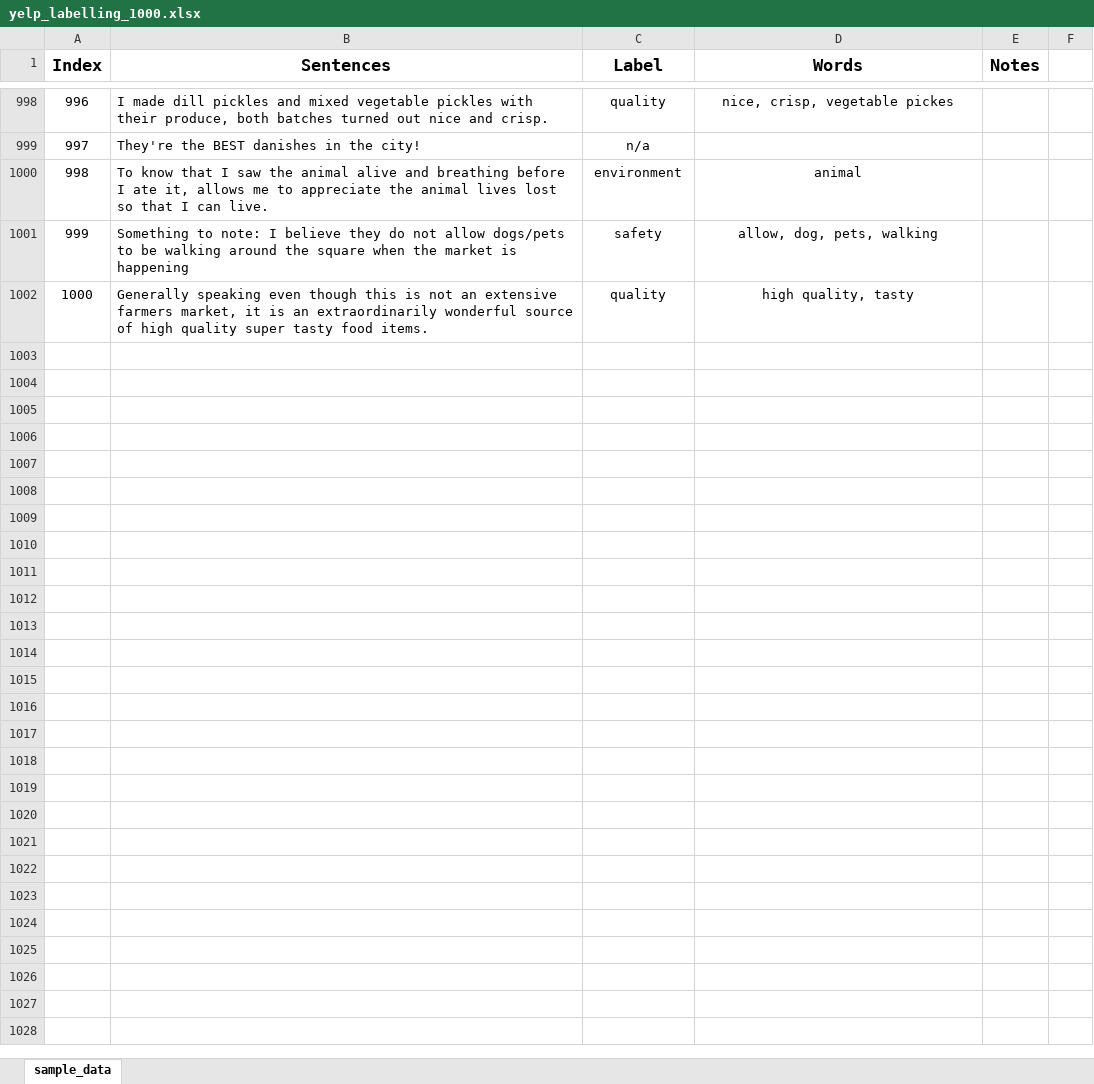
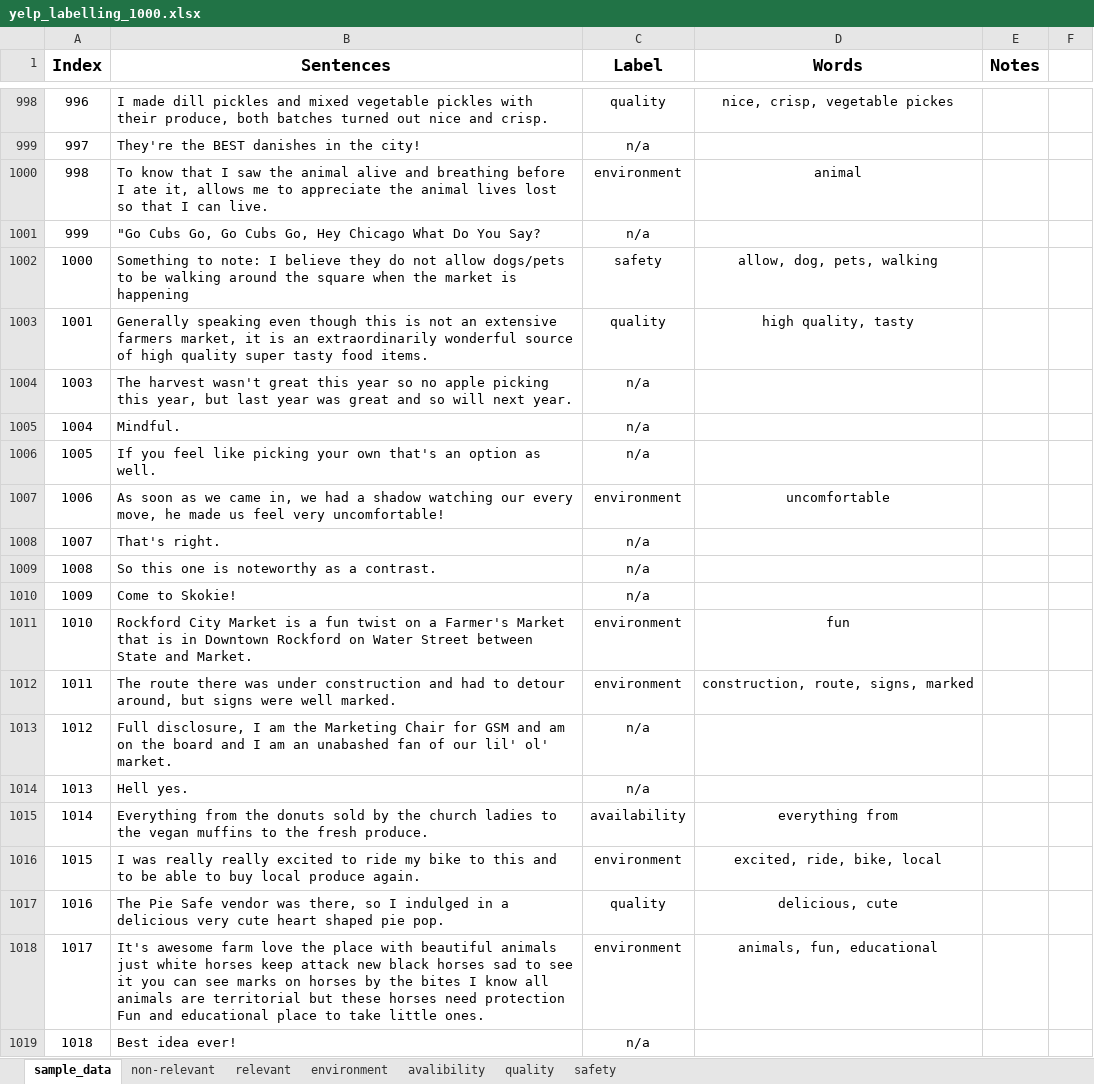
Before and after one commit to DandanTao/farmersmarket, an Excel workbook: yelp_labelling_1000.xlsx, sheet sample_data, drawn as a sheet; only a part is shown, gaps mark what is left out; values as stored, in another font and other column widths than the file's, no borders; addresses are those after the commit; the diff covers the shown part only; the diff names each change by its address in the sheet, - before the commit and + after, or states it on an @@ line.

```diff
--- a/yelp_labelling_1000.xlsx (sheet sample_data)
+++ b/yelp_labelling_1000.xlsx (sheet sample_data)
+sheet tab: non-relevant
+sheet tab: relevant
+sheet tab: environment
+sheet tab: avalibility
+sheet tab: quality
+sheet tab: safety
+row 1001: 999 | "Go Cubs Go, Go Cubs Go, Hey Chicago What Do You Say? | n/a
@@ column A (Index) renumbered between rows 1002 and 1003 @@
+row 1004: 1003 | The harvest wasn't great this year so no apple picking this year, but last year was great and so will next year. | n/a
+row 1005: 1004 | Mindful. | n/a
+row 1006: 1005 | If you feel like picking your own that's an option as well. | n/a
+row 1007: 1006 | As soon as we came in, we had a shadow watching our every move, he made us feel very uncomfortable! | environment | uncomfortable
+row 1008: 1007 | That's right. | n/a
+row 1009: 1008 | So this one is noteworthy as a contrast. | n/a
+row 1010: 1009 | Come to Skokie! | n/a
+row 1011: 1010 | Rockford City Market is a fun twist on a Farmer's Market that is in Downtown Rockford on Water Street between State and Market. | environment | fun
+row 1012: 1011 | The route there was under construction and had to detour around, but signs were well marked. | environment | construction, route, signs, marked
+row 1013: 1012 | Full disclosure, I am the Marketing Chair for GSM and am on the board and I am an unabashed fan of our lil' ol' market. | n/a
+row 1014: 1013 | Hell yes. | n/a
+row 1015: 1014 | Everything from the donuts sold by the church ladies to the vegan muffins to the fresh produce. | availability | everything from
+row 1016: 1015 | I was really really excited to ride my bike to this and to be able to buy local produce again. | environment | excited, ride, bike, local
+row 1017: 1016 | The Pie Safe vendor was there, so I indulged in a delicious very cute heart shaped pie pop. | quality | delicious, cute
+row 1018: 1017 | It's awesome farm love the place with beautiful animals just white horses keep attack new black horses sad to see it you can see marks on horses by the bites I know all animals are territorial but these horses need protection Fun and educational place to take little ones. | environment | animals, fun, educational
+row 1019: 1018 | Best idea ever! | n/a
```
Also changed, not shown: 474 added rows, 20 edited cells and cell formats elsewhere in this sheet, 16 other files.
